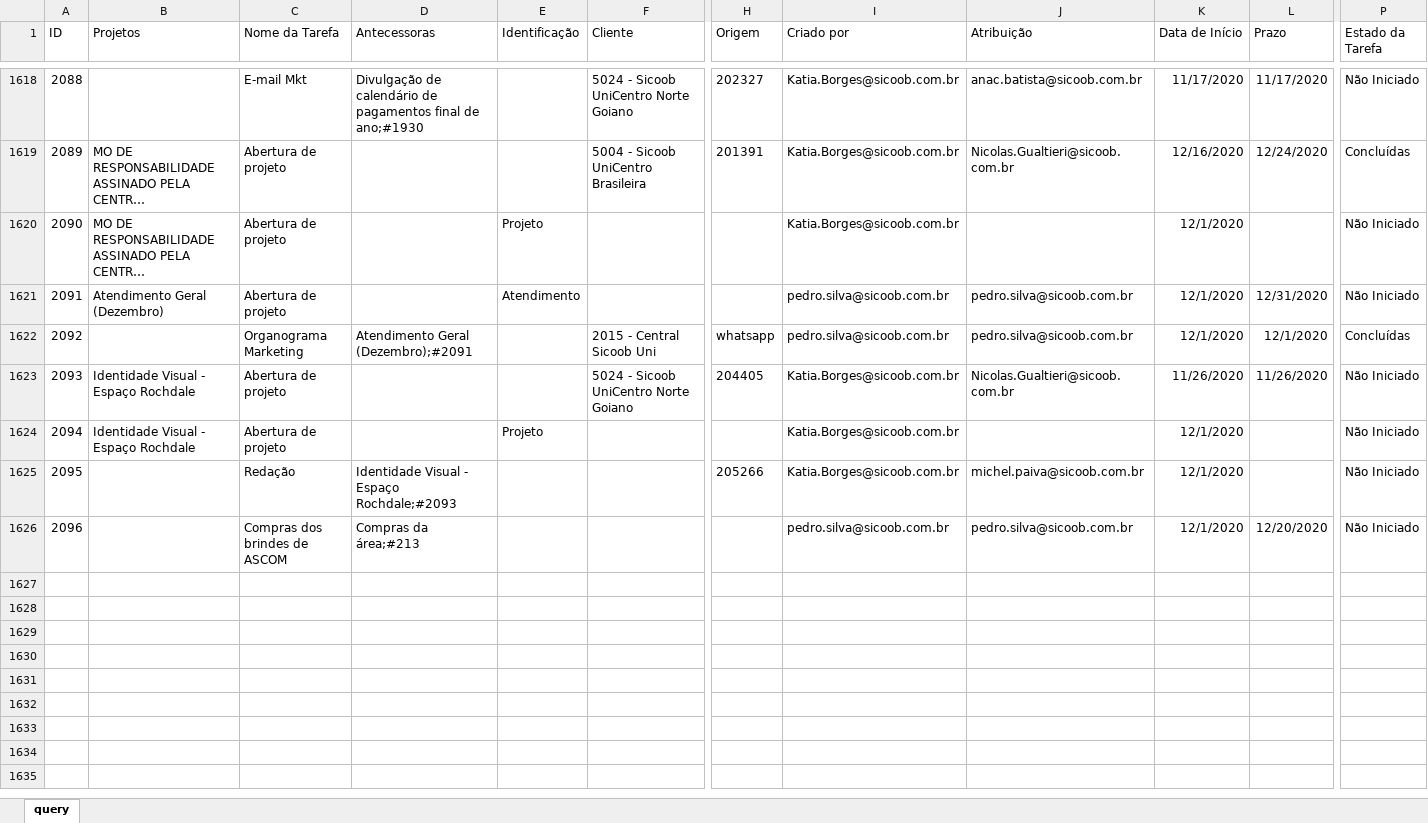
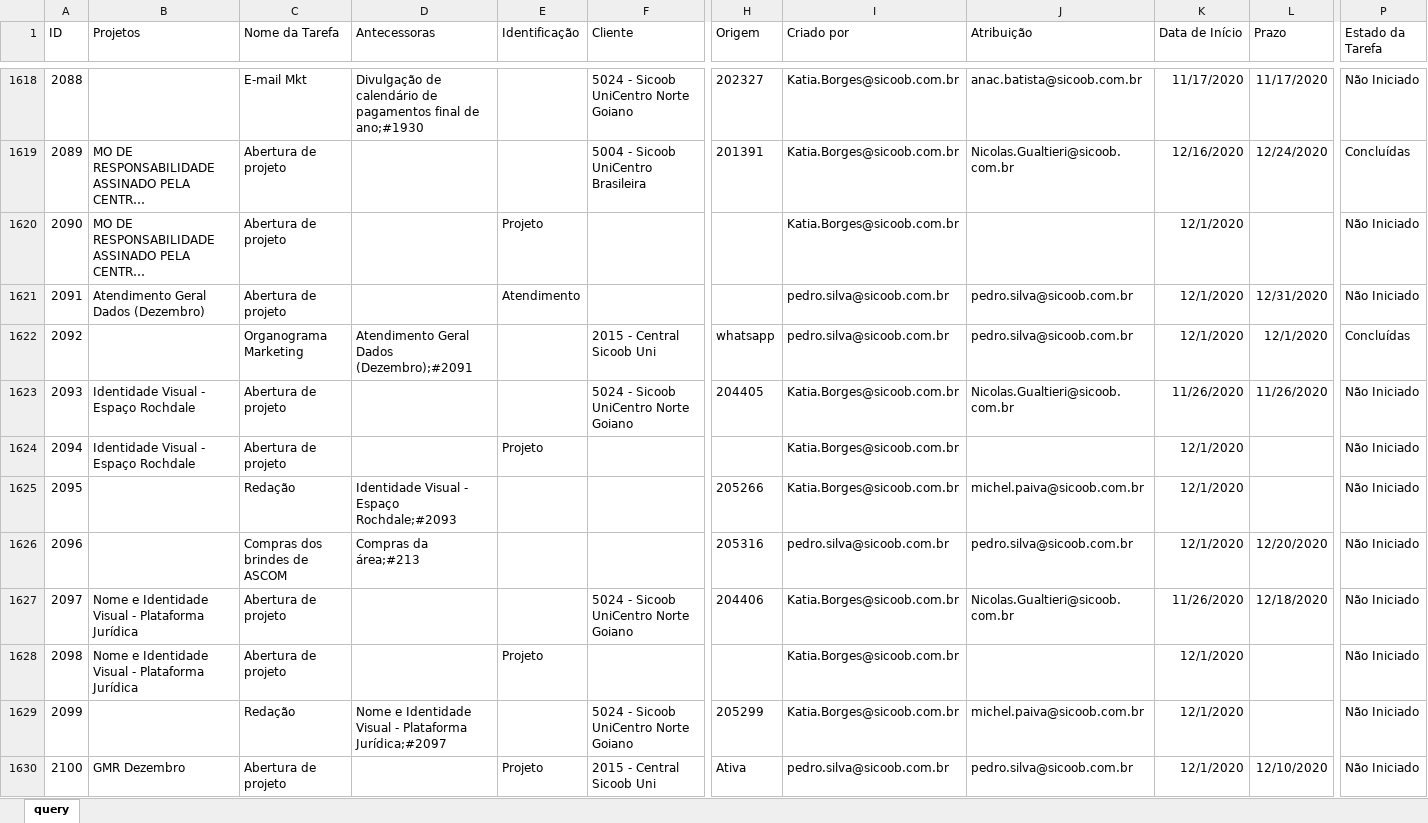
Before and after one commit to pedro-longhin/Repository, an Excel workbook: sharepoint.xlsx, sheet query, drawn as a sheet; only a part is shown, gaps mark what is left out; long unchanged cells end in …; values as stored, in another font and other column widths than the file's, no borders; table styles not drawn; rows hold the shown columns only; the diff covers the shown part only; the diff names each change by its address in the sheet, - before the commit and + after, or states it on an @@ line.

Commit message:
sharepoint data

```diff
--- a/sharepoint.xlsx (sheet query)
+++ b/sharepoint.xlsx (sheet query)
-B1621 (Projetos): Atendimento Geral (Dezembro)
+B1621 (Projetos): Atendimento Geral Dados (Dezembro)
-D1622 (Antecessoras): Atendimento Geral (Dezembro);#2091
+D1622 (Antecessoras): Atendimento Geral Dados (Dezembro);#2091
-H1626 (Origem): (empty)
+H1626 (Origem): 205316
+row 1627: 2097 | Nome e Identidade Visual - Plataforma Jurídica | Abertura de projeto |  |  | 5024 - Sicoob UniCentro Norte Goiano | 204406 | Katia.Borges@sicoob.com.br | Nicolas.Gualtieri@sicoob.com.br | 11/26/2020 | 12/18/2020 | Não Iniciado
+row 1628: 2098 | Nome e Identidade Visual - Plataforma Jurídica | Abertura de projeto |  | Projeto |  |  | Katia.Borges@sicoob.com.br |  | 12/1/2020 |  | Não Iniciado
+row 1629: 2099 |  | Redação | Nome e Identidade Visual - Plataforma Jurídica;#2097 |  | 5024 - Sicoob UniCentro Norte Goiano | 205299 | Katia.Borges@sicoob.com.br | michel.paiva@sicoob.com.br | 12/1/2020 |  | Não Iniciado
+row 1630: 2100 | GMR Dezembro | Abertura de projeto |  | Projeto | 2015 - Central Sicoob Uni | Ativa | pedro.silva@sicoob.com.br | pedro.silva@sicoob.com.br | 12/1/2020 | 12/10/2020 | Não Iniciado
```
Also changed, not shown: 50 added rows and 39 edited cells elsewhere in this sheet.
